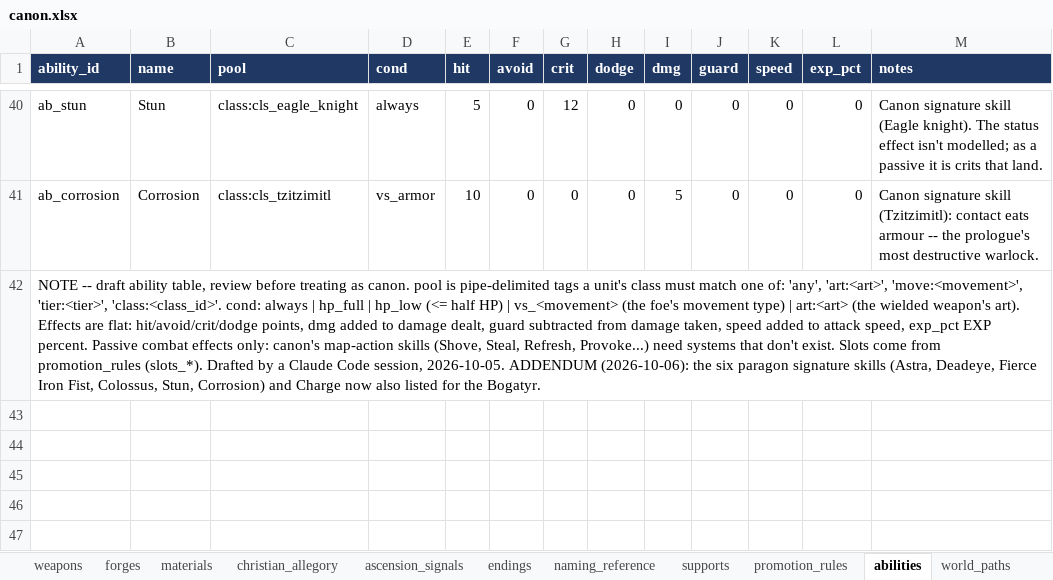
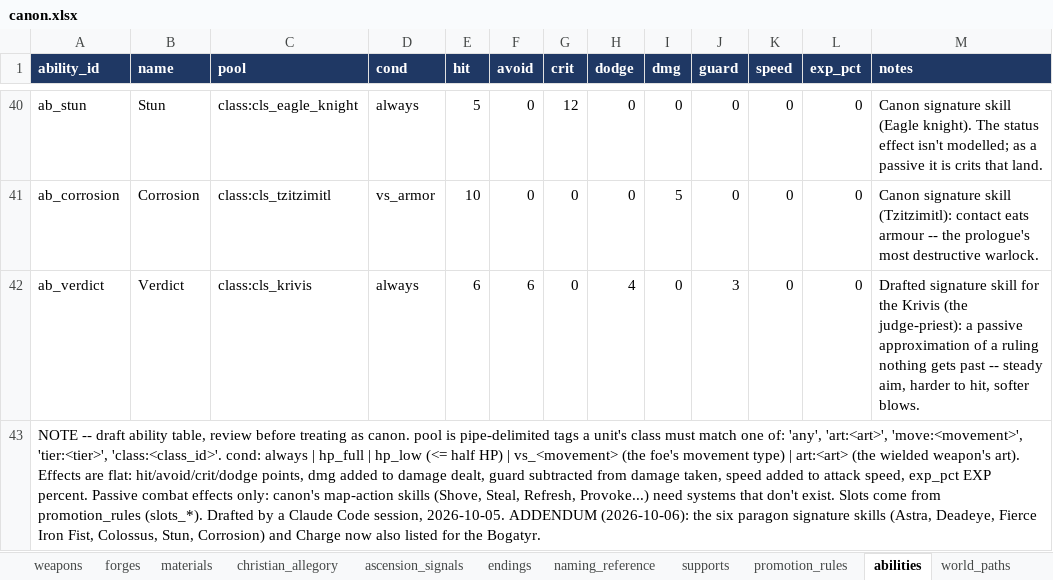
Before and after one commit to nzkogan/srpg1, an Excel workbook: canon.xlsx, sheet abilities, drawn as a sheet; only a part is shown, gaps mark what is left out; values as stored, in another font and other column widths than the file's, no borders; the diff names each change by its address in the sheet, - before the commit and + after, or states it on an @@ line.

```diff
--- a/canon.xlsx (sheet abilities)
+++ b/canon.xlsx (sheet abilities)
+row 42: ab_verdict | Verdict | class:cls_krivis | always | 6 | 6 | 0 | 4 | 0 | 3 | 0 | 0 | Drafted signature skill for the Krivis (the judge-priest): a passive approximation of a ruling nothing gets past -- steady aim, harder to hit, softer blows.
```
Also changed, not shown: sheet classes, 6 other files.
